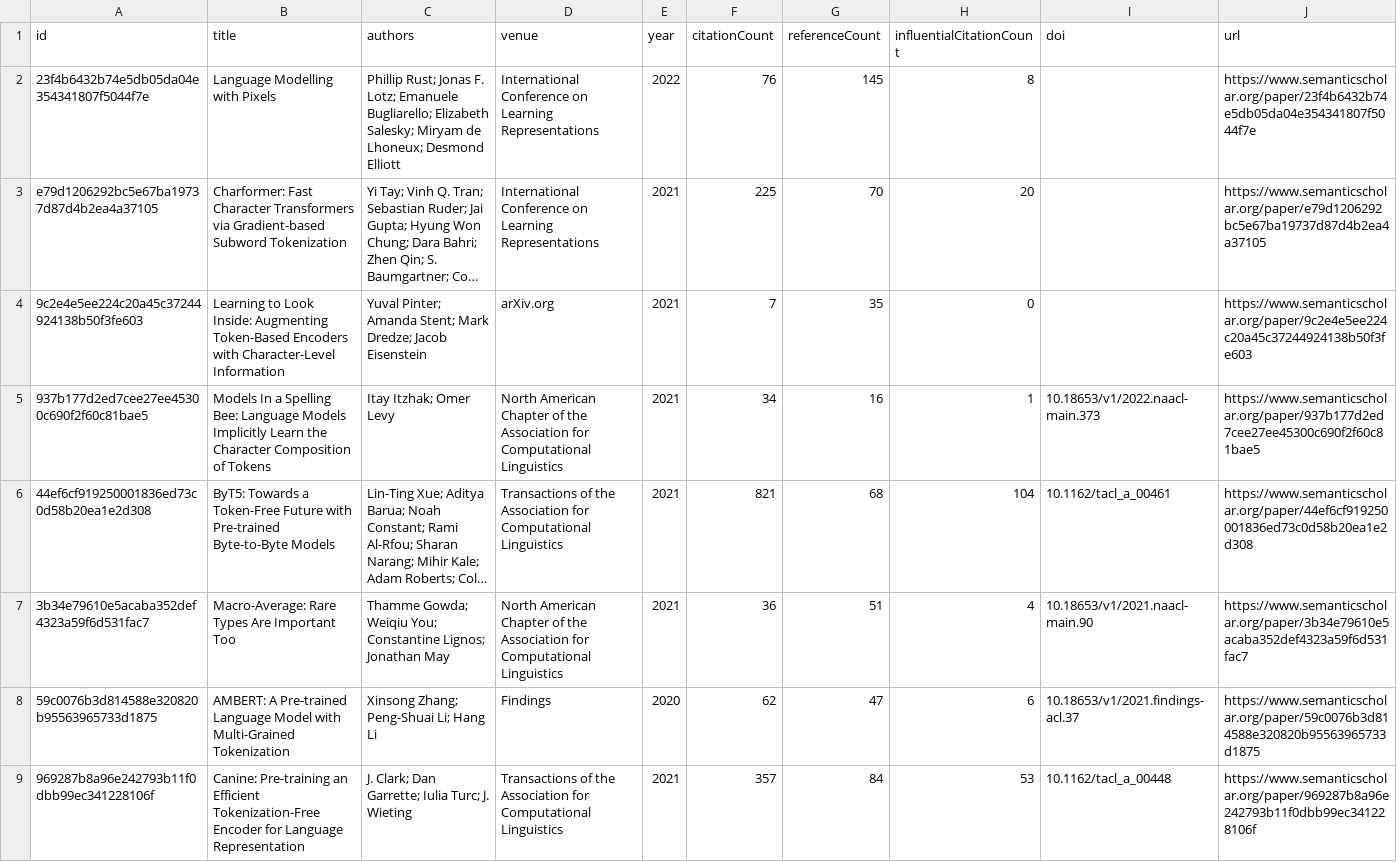
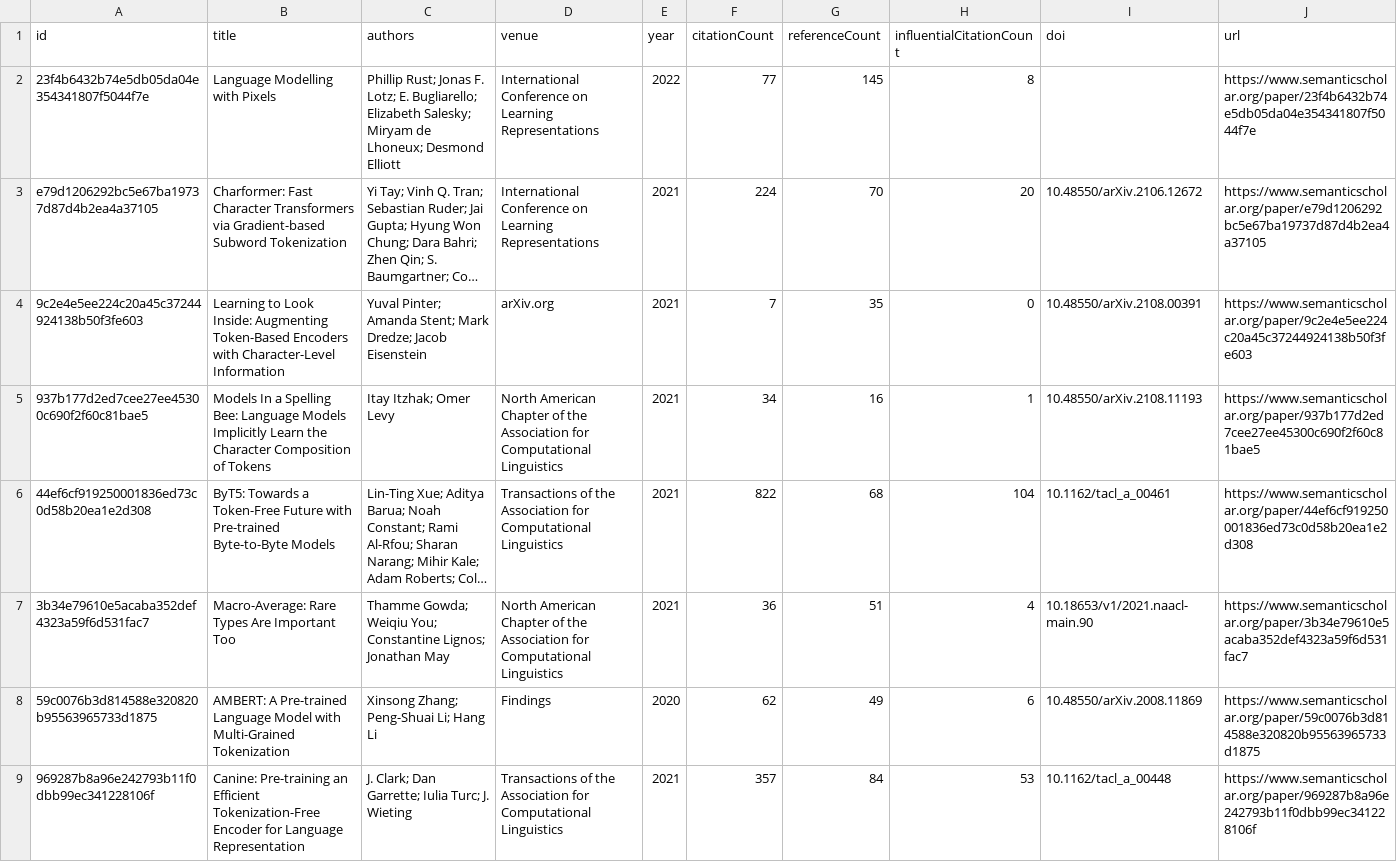
Before and after one commit to avijit-thawani/tokenization-in-nlp, a CSV file: data/core.csv, drawn as a sheet; only a part is shown; long unchanged cells end in …; the diff covers the shown part only; the diff names each change by its address in the sheet, - before the commit and + after, or states it on an @@ line.

```diff
--- a/data/core.csv
+++ b/data/core.csv
-C2 (authors): …F. Lotz; Emanuele Bugliarello; Elizabeth…
+C2 (authors): …F. Lotz; E. Bugliarello; Elizabeth…
-F2 (citationCount): 76
+F2 (citationCount): 77
-F3 (citationCount): 225
+F3 (citationCount): 224
-I3 (doi): (empty)
+I3 (doi): 10.48550/arXiv.2106.12672
-I4 (doi): (empty)
+I4 (doi): 10.48550/arXiv.2108.00391
-I5 (doi): 10.18653/v1/2022.naacl-main.373
+I5 (doi): 10.48550/arXiv.2108.11193
-F6 (citationCount): 821
+F6 (citationCount): 822
-G8 (referenceCount): 47
+G8 (referenceCount): 49
-I8 (doi): 10.18653/v1/2021.findings-acl.37
+I8 (doi): 10.48550/arXiv.2008.11869
```
Also changed, not shown: 58 edited cells elsewhere in this file, 12 other files.
